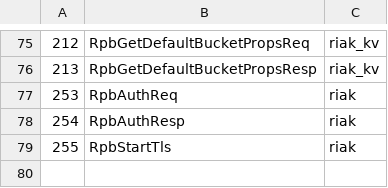
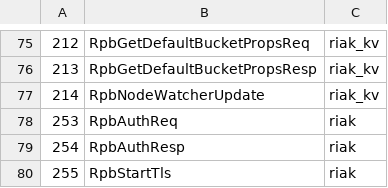
Before and after one commit to basho/riak_pb, a CSV file: src/riak_pb_messages.csv, drawn as a sheet; only a part is shown, gaps mark what is left out.

Commit message:
develop-3.0-intelligent_client - added node_watcher_update pb message.

```diff
--- a/src/riak_pb_messages.csv
+++ b/src/riak_pb_messages.csv
@@ -76,2 +76,3 @@
 213,RpbGetDefaultBucketPropsResp,riak_kv
+214,RpbNodeWatcherUpdate,riak_kv
 253,RpbAuthReq,riak
```
Also changed, not shown: 2 other files.
